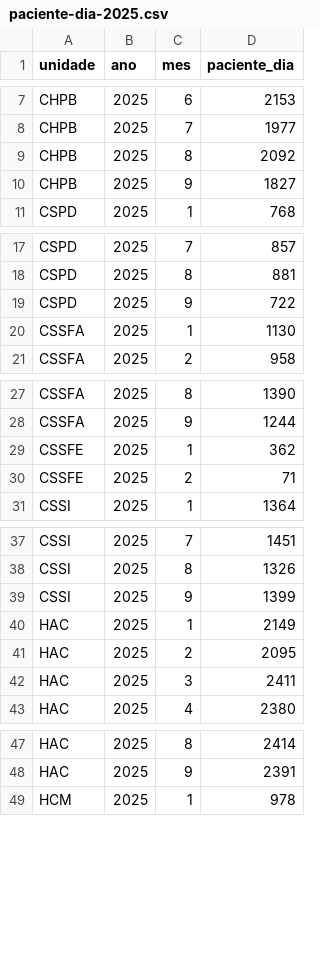
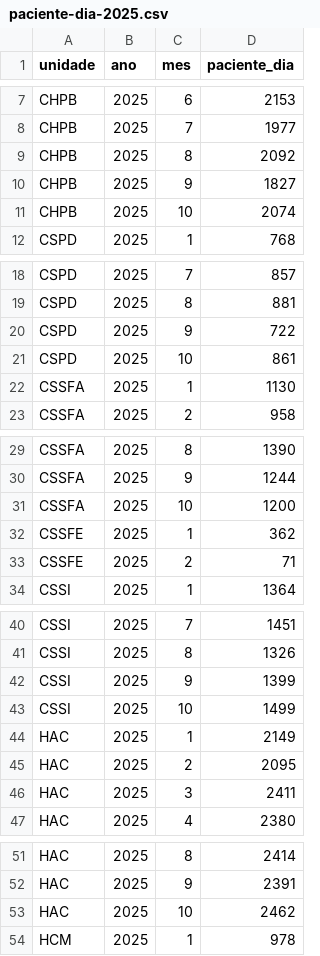
Before and after one commit to transparencia-mg/paciente-dia, a CSV file: dataset/data/paciente-dia-2025.csv, drawn as a sheet; only a part is shown, gaps mark what is left out; the diff covers the shown part only; the diff names each change by its address in the sheet, - before the commit and + after, or states it on an @@ line.

```diff
--- a/dataset/data/paciente-dia-2025.csv
+++ b/dataset/data/paciente-dia-2025.csv
+row 11: CHPB | 2025 | 10 | 2074
+row 21: CSPD | 2025 | 10 | 861
+row 31: CSSFA | 2025 | 10 | 1200
+row 43: CSSI | 2025 | 10 | 1499
+row 53: HAC | 2025 | 10 | 2462
```
Also changed, not shown: 11 added rows elsewhere in this file.
